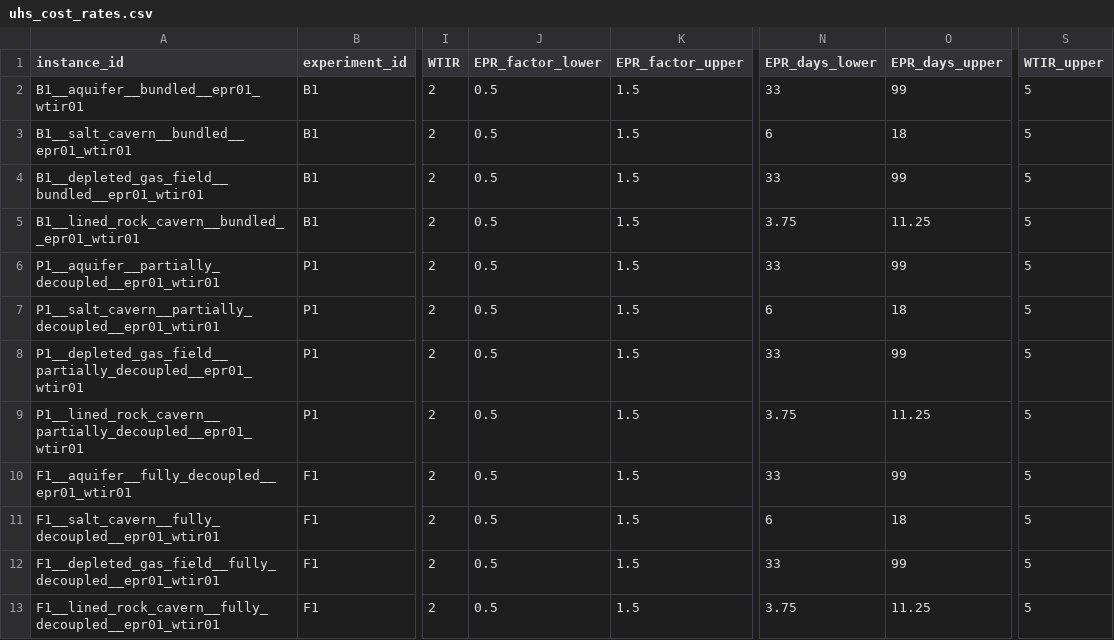
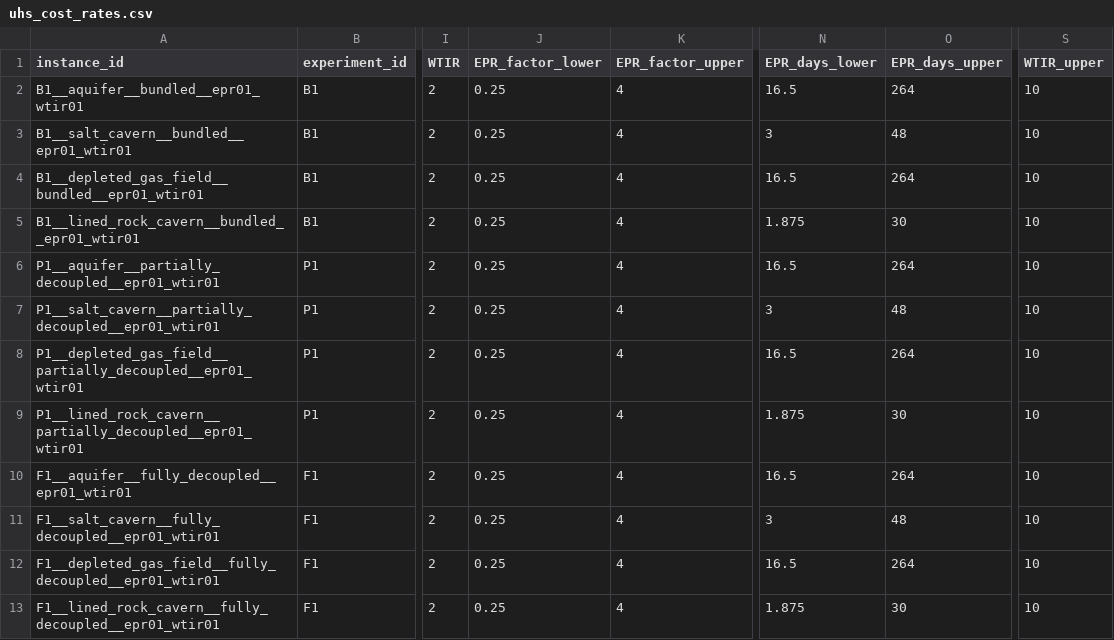
Before and after one commit to ddahawkins/uhs_cem_representation, a CSV file: resources/uhs_techno_economics/uhs_cost_rates.csv, drawn as a sheet; only a part is shown, gaps mark what is left out; the diff covers the shown part only; the diff names each change by its address in the sheet, - before the commit and + after, or states it on an @@ line.

Commit message:
Cost Rate Assumption Updates

```diff
--- a/resources/uhs_techno_economics/uhs_cost_rates.csv
+++ b/resources/uhs_techno_economics/uhs_cost_rates.csv
-J2:J13 (EPR_factor_lower): 0.5
+J2:J13 (EPR_factor_lower): 0.25
-K2:K13 (EPR_factor_upper): 1.5
+K2:K13 (EPR_factor_upper): 4
-N2 (EPR_days_lower): 33
+N2 (EPR_days_lower): 16.5
-O2 (EPR_days_upper): 99
+O2 (EPR_days_upper): 264
-S2:S13 (WTIR_upper): 5
+S2:S13 (WTIR_upper): 10
-N3 (EPR_days_lower): 6
+N3 (EPR_days_lower): 3
-O3 (EPR_days_upper): 18
+O3 (EPR_days_upper): 48
-N4 (EPR_days_lower): 33
+N4 (EPR_days_lower): 16.5
-O4 (EPR_days_upper): 99
+O4 (EPR_days_upper): 264
-N5 (EPR_days_lower): 3.75
+N5 (EPR_days_lower): 1.875
-O5 (EPR_days_upper): 11.25
+O5 (EPR_days_upper): 30
-N6 (EPR_days_lower): 33
+N6 (EPR_days_lower): 16.5
-O6 (EPR_days_upper): 99
+O6 (EPR_days_upper): 264
-N7 (EPR_days_lower): 6
+N7 (EPR_days_lower): 3
-O7 (EPR_days_upper): 18
+O7 (EPR_days_upper): 48
-N8 (EPR_days_lower): 33
+N8 (EPR_days_lower): 16.5
-O8 (EPR_days_upper): 99
+O8 (EPR_days_upper): 264
-N9 (EPR_days_lower): 3.75
+N9 (EPR_days_lower): 1.875
-O9 (EPR_days_upper): 11.25
+O9 (EPR_days_upper): 30
-N10 (EPR_days_lower): 33
+N10 (EPR_days_lower): 16.5
-O10 (EPR_days_upper): 99
+O10 (EPR_days_upper): 264
-N11 (EPR_days_lower): 6
+N11 (EPR_days_lower): 3
-O11 (EPR_days_upper): 18
+O11 (EPR_days_upper): 48
-N12 (EPR_days_lower): 33
+N12 (EPR_days_lower): 16.5
-O12 (EPR_days_upper): 99
+O12 (EPR_days_upper): 264
-N13 (EPR_days_lower): 3.75
+N13 (EPR_days_lower): 1.875
-O13 (EPR_days_upper): 11.25
+O13 (EPR_days_upper): 30
```
Also changed, not shown: 51 edited cells elsewhere in this file, 4 other files.
